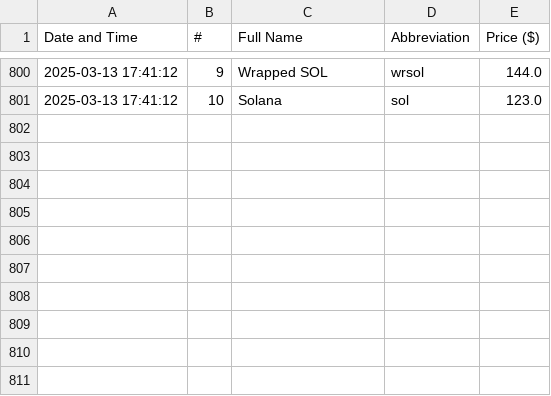
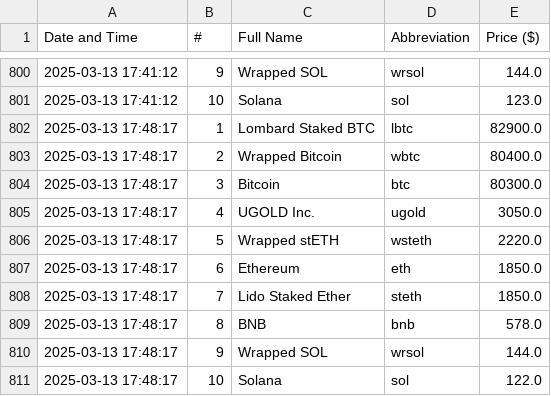
Before and after one commit to davidN1324-byte/Parsing_Crypto_Currency, a CSV file: cryptocurrencies_history.csv, drawn as a sheet; only a part is shown, gaps mark what is left out.

```diff
--- a/cryptocurrencies_history.csv
+++ b/cryptocurrencies_history.csv
@@ -801 +801,11 @@ Date and Time,#,Full Name,Abbreviation,Price ($)
 2025-03-13 17:41:12,10,Solana,sol,123.0
+2025-03-13 17:48:17,1,Lombard Staked BTC,lbtc,82900.0
+2025-03-13 17:48:17,2,Wrapped Bitcoin,wbtc,80400.0
+2025-03-13 17:48:17,3,Bitcoin,btc,80300.0
+2025-03-13 17:48:17,4,UGOLD Inc.,ugold,3050.0
+2025-03-13 17:48:17,5,Wrapped stETH,wsteth,2220.0
+2025-03-13 17:48:17,6,Ethereum,eth,1850.0
+2025-03-13 17:48:17,7,Lido Staked Ether,steth,1850.0
+2025-03-13 17:48:17,8,BNB,bnb,578.0
+2025-03-13 17:48:17,9,Wrapped SOL,wrsol,144.0
+2025-03-13 17:48:17,10,Solana,sol,122.0
```
